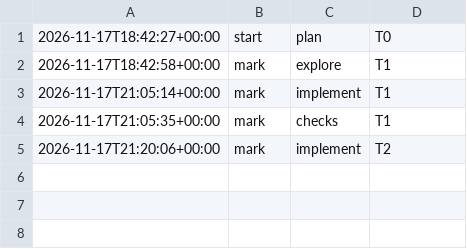
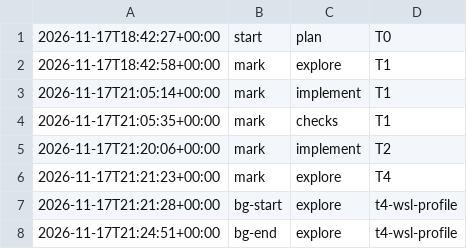
Before and after one commit to jesuslpm/Krummi, a TSV file: odd/tasks/night-optimizations-phases.tsv, drawn as a sheet; the diff names each change by its address in the sheet, - before the commit and + after, or states it on an @@ line.

Commit message:
docs(odd): record the T4 profile of the group copy

```diff
--- a/odd/tasks/night-optimizations-phases.tsv
+++ b/odd/tasks/night-optimizations-phases.tsv
+row 6: 2026-11-17T21:21:23+00:00 | mark | explore | T4
+row 7: 2026-11-17T21:21:28+00:00 | bg-start | explore | t4-wsl-profile
+row 8: 2026-11-17T21:24:51+00:00 | bg-end | explore | t4-wsl-profile
```
Also changed, not shown: 1 other file.
